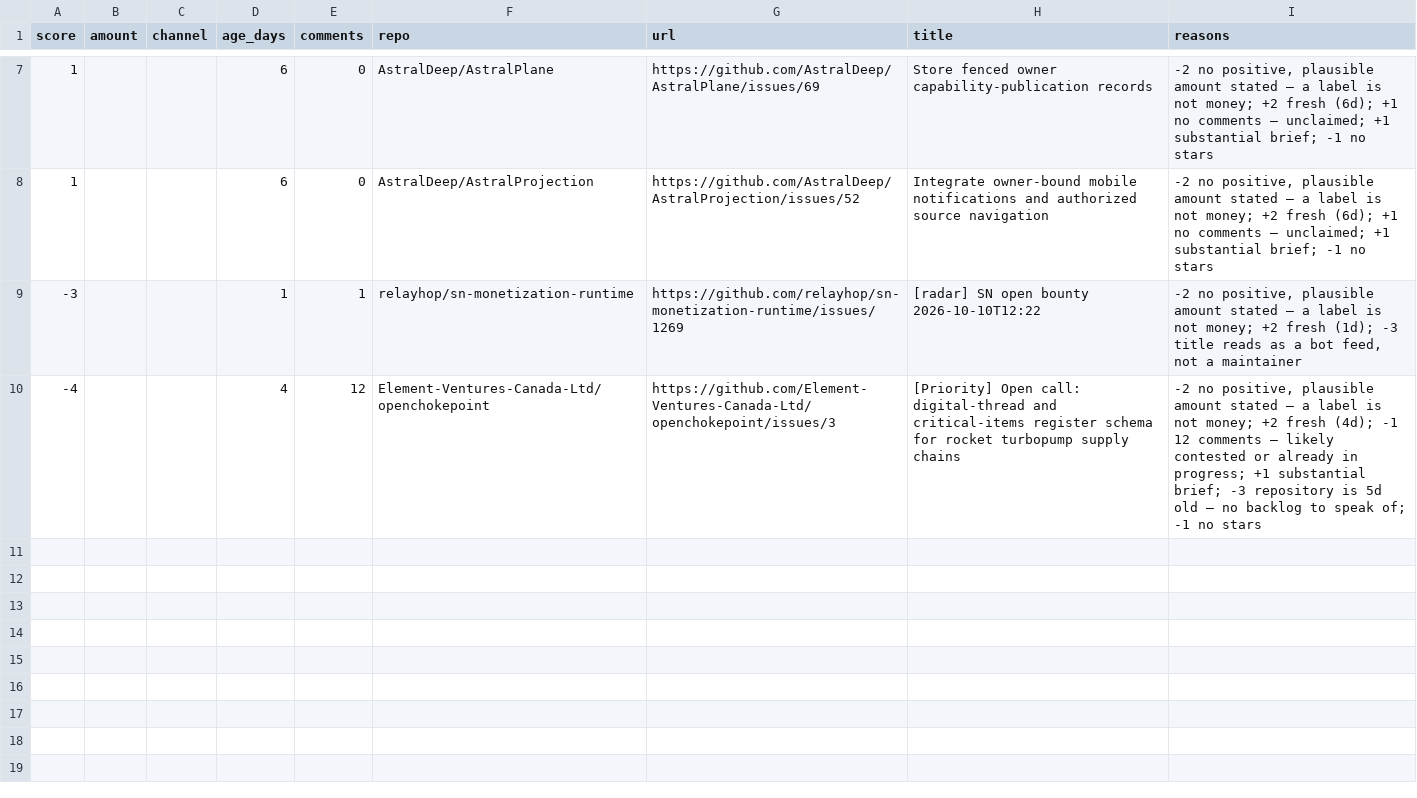
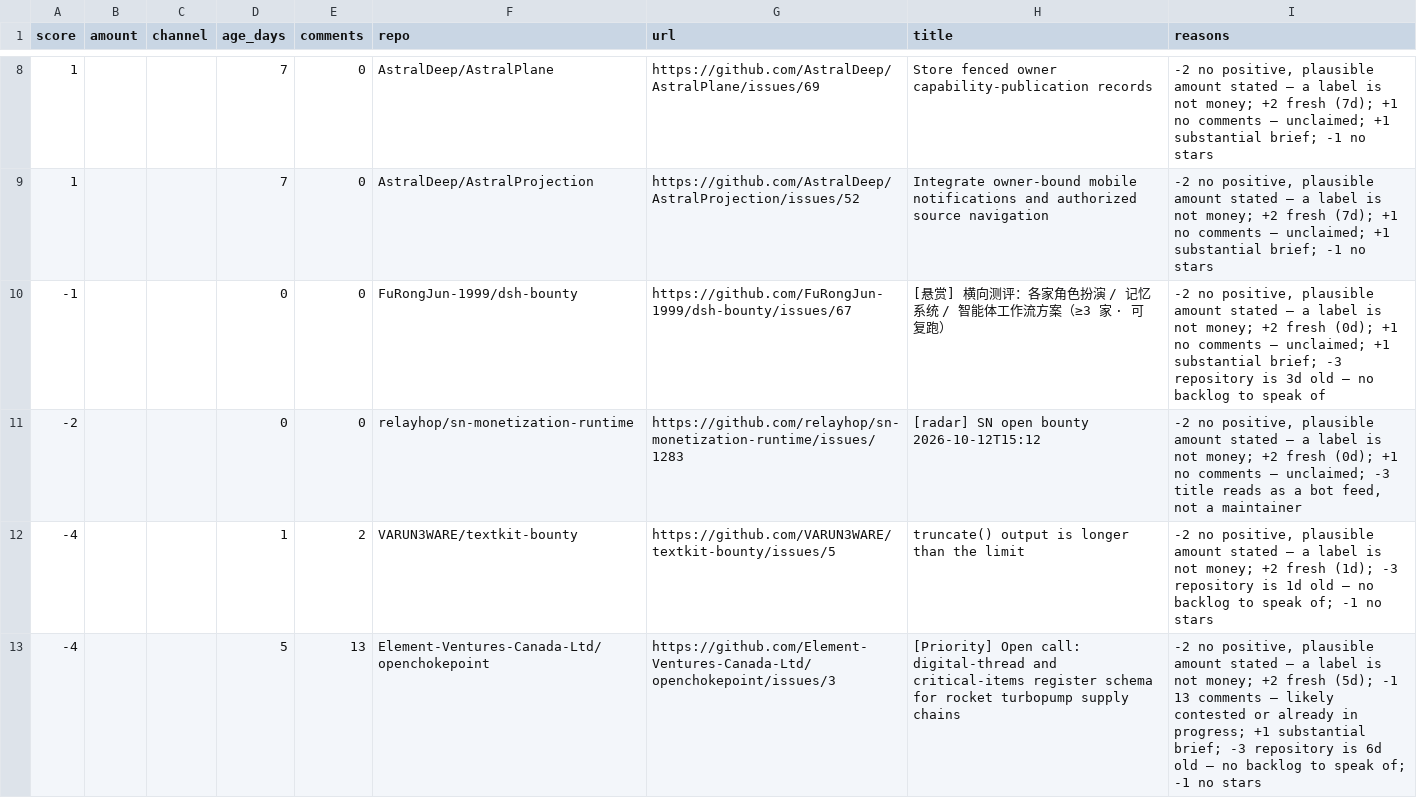
Before and after one commit to Kairose-master/handsel, a CSV file: data/demand-census/leads.csv, drawn as a sheet; only a part is shown, gaps mark what is left out; the diff covers the shown part only.

Commit message:
data(census): 2026-10-12

```diff
--- a/data/demand-census/leads.csv
+++ b/data/demand-census/leads.csv
@@ -7,4 +8,6 @@ score,amount,channel,age_days,comments,repo,url,title,reasons
-1,,,6,0,AstralDeep/AstralPlane,https://github.com/AstralDeep/AstralPlane/issues/69,Store fenced owner capability-publication records,"-2 no positive, plausible amount stated — a label is not money; +2 fresh (6d); +1 no comments — unclaimed; +1 substantial brief; -1 no stars"
-1,,,6,0,AstralDeep/AstralProjection,https://github.com/AstralDeep/AstralProjection/issues/52,Integrate owner-bound mobile notifications and authorized source navigation,"-2 no positive, plausible amount stated — a label is not money; +2 fresh (6d); +1 no comments — unclaimed; +1 substantial brief; -1 no stars"
--3,,,1,1,relayhop/sn-monetization-runtime,https://github.com/relayhop/sn-monetization-runtime/issues/1269,[radar] SN open bounty 2026-10-10T12:22,"-2 no positive, plausible amount stated — a label is not money; +2 fresh (1d); -3 title reads as a bot feed, not a maintainer"
--4,,,4,12,Element-Ventures-Canada-Ltd/openchokepoint,https://github.com/Element-Ventures-Canada-Ltd/openchokepoint/issues/3,[Priority] Open call: digital-thread and critical-items register schema for rocket turbopump supply chains,"-2 no positive, plausible amount stated — a label is not money; +2 fresh (4d); -1 12 comments — likely contested or already in progress; +1 substantial brief; -3 repository is 5d old — no backlog to speak of; -1 no stars"
+1,,,7,0,AstralDeep/AstralPlane,https://github.com/AstralDeep/AstralPlane/issues/69,Store fenced owner capability-publication records,"-2 no positive, plausible amount stated — a label is not money; +2 fresh (7d); +1 no comments — unclaimed; +1 substantial brief; -1 no stars"
+1,,,7,0,AstralDeep/AstralProjection,https://github.com/AstralDeep/AstralProjection/issues/52,Integrate owner-bound mobile notifications and authorized source navigation,"-2 no positive, plausible amount stated — a label is not money; +2 fresh (7d); +1 no comments — unclaimed; +1 substantial brief; -1 no stars"
+-1,,,0,0,FuRongJun-1999/dsh-bounty,https://github.com/FuRongJun-1999/dsh-bounty/issues/67,[悬赏] 横向测评：各家角色扮演 / 记忆系统 / 智能体工作流方案（≥3 家 · 可复跑）,"-2 no positive, plausible amount stated — a label is not money; +2 fresh (0d); +1 no comments — unclaimed; +1 substantial brief; -3 repository is 3d old — no backlog to speak of"
+-2,,,0,0,relayhop/sn-monetization-runtime,https://github.com/relayhop/sn-monetization-runtime/issues/1283,[radar] SN open bounty 2026-10-12T15:12,"-2 no positive, plausible amount stated — a label is not money; +2 fresh (0d); +1 no comments — unclaimed; -3 title reads as a bot feed, not a maintainer"
+-4,,,1,2,VARUN3WARE/textkit-bounty,https://github.com/VARUN3WARE/textkit-bounty/issues/5,truncate() output is longer than the limit,"-2 no positive, plausible amount stated — a label is not money; +2 fresh (1d); -3 repository is 1d old — no backlog to speak of; -1 no stars"
+-4,,,5,13,Element-Ventures-Canada-Ltd/openchokepoint,https://github.com/Element-Ventures-Canada-Ltd/openchokepoint/issues/3,[Priority] Open call: digital-thread and critical-items register schema for rocket turbopump supply chains,"-2 no positive, plausible amount stated — a label is not money; +2 fresh (5d); -1 13 comments — likely contested or already in progress; +1 substantial brief; -3 repository is 6d old — no backlog to speak of; -1 no stars"
```
Also changed, not shown: 2 added rows, 1 removed row and 11 edited cells elsewhere in this file.
